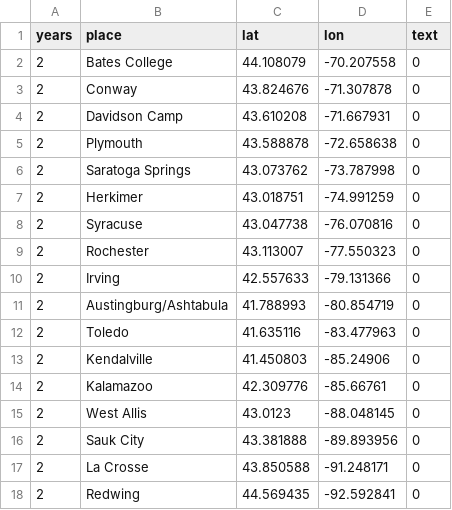
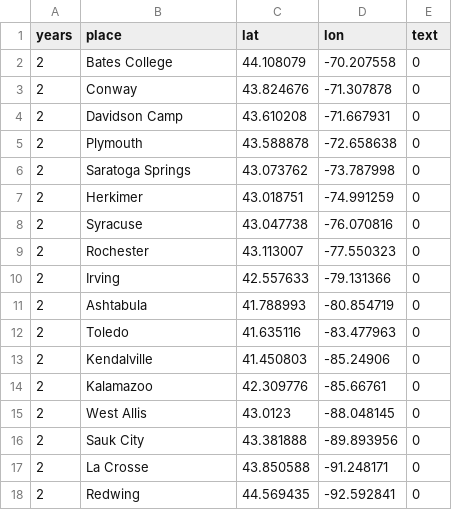
Before and after one commit to rbommannan/rbommannan.github.io, a CSV file: points.csv, drawn as a sheet; only a part is shown.

Commit message:
deleted austingubrug

```diff
--- a/points.csv
+++ b/points.csv
@@ -10,3 +10,3 @@ years,place,lat,lon,text
 2,Irving,42.557633,-79.131366,0
-2,Austingburg/Ashtabula,41.788993,-80.854719,0
+2,Ashtabula,41.788993,-80.854719,0
 2,Toledo,41.635116,-83.477963,0
```
